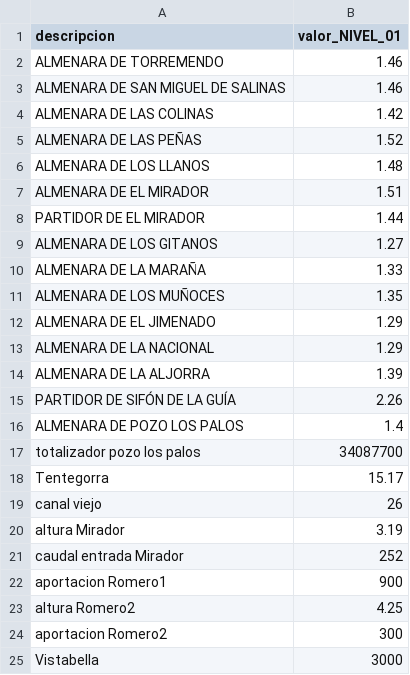
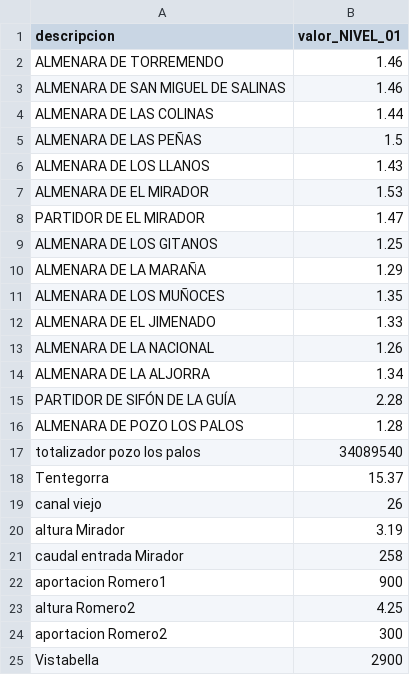
Before and after one commit to rrgarre/fast-regulacion, a CSV file: datos.csv, drawn as a sheet.

```diff
--- a/datos.csv
+++ b/datos.csv
@@ -3,20 +3,20 @@ ALMENARA DE TORREMENDO,1.46
 ALMENARA DE SAN MIGUEL DE SALINAS,1.46
-ALMENARA DE LAS COLINAS,1.42
-ALMENARA DE LAS PEÑAS,1.52
-ALMENARA DE LOS LLANOS,1.48
-ALMENARA DE EL MIRADOR,1.51
-PARTIDOR DE EL MIRADOR,1.44
-ALMENARA DE LOS GITANOS,1.27
-ALMENARA DE LA MARAÑA,1.33
+ALMENARA DE LAS COLINAS,1.44
+ALMENARA DE LAS PEÑAS,1.5
+ALMENARA DE LOS LLANOS,1.43
+ALMENARA DE EL MIRADOR,1.53
+PARTIDOR DE EL MIRADOR,1.47
+ALMENARA DE LOS GITANOS,1.25
+ALMENARA DE LA MARAÑA,1.29
 ALMENARA DE LOS MUÑOCES,1.35
-ALMENARA DE EL JIMENADO,1.29
-ALMENARA DE LA NACIONAL,1.29
-ALMENARA DE LA ALJORRA,1.39
-PARTIDOR DE SIFÓN DE LA GUÍA,2.26
-ALMENARA DE POZO LOS PALOS,1.4
-totalizador pozo los palos,34087700
-Tentegorra,15.17
+ALMENARA DE EL JIMENADO,1.33
+ALMENARA DE LA NACIONAL,1.26
+ALMENARA DE LA ALJORRA,1.34
+PARTIDOR DE SIFÓN DE LA GUÍA,2.28
+ALMENARA DE POZO LOS PALOS,1.28
+totalizador pozo los palos,34089540
+Tentegorra,15.37
 canal viejo,26
 altura Mirador,3.19
-caudal entrada Mirador,252
+caudal entrada Mirador,258
 aportacion Romero1,900
@@ -24,2 +24,2 @@ altura Romero2,4.25
 aportacion Romero2,300
-Vistabella,3000
+Vistabella,2900
```
Also changed, not shown: datos_formato_excel.csv, 5 other files.
